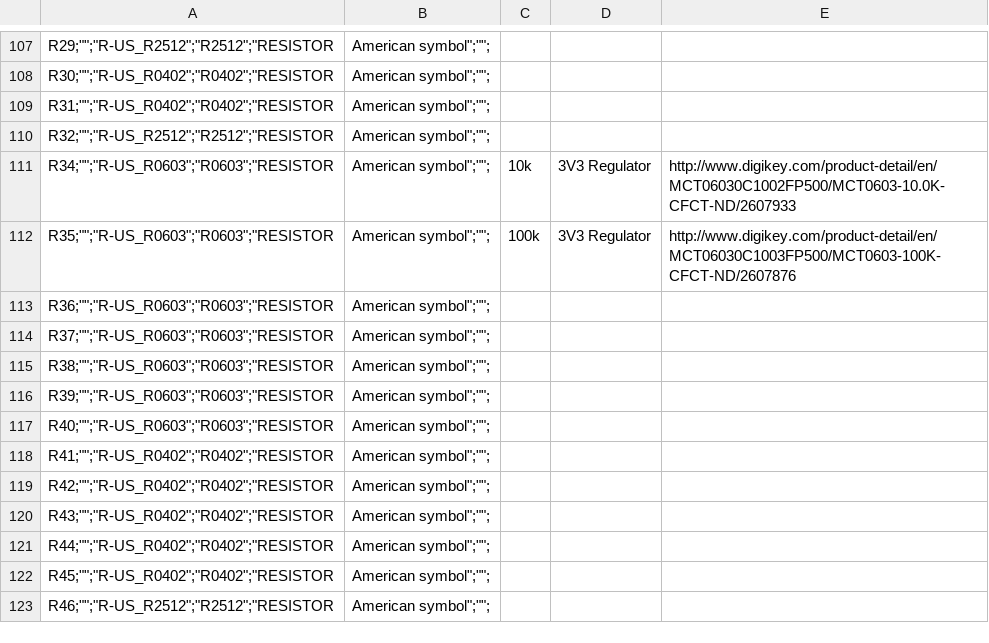
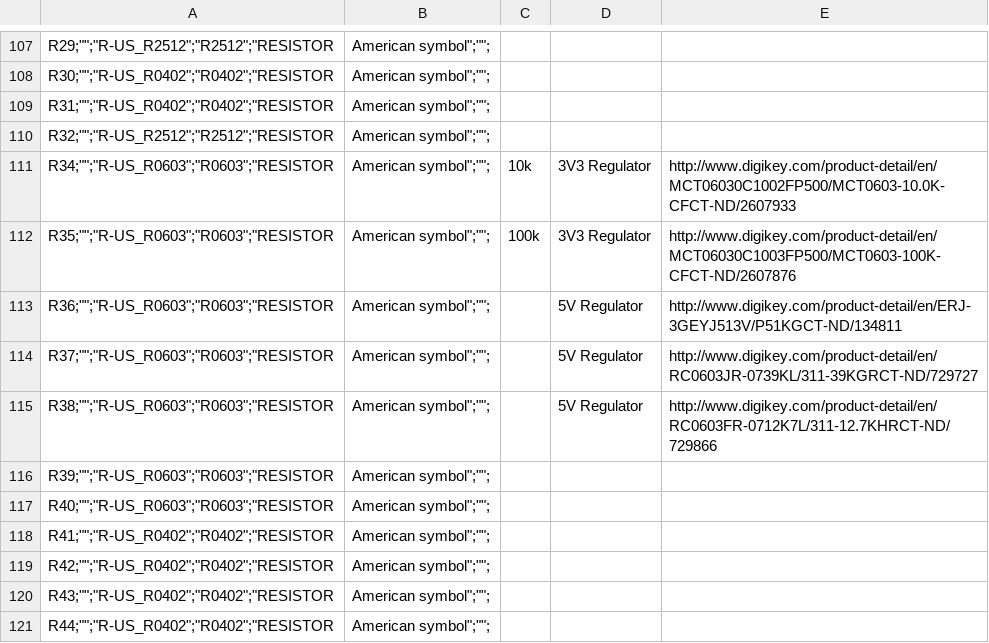
Before and after one commit to PetRover/board, a CSV file: ROVER_PCB_BOM.csv, drawn as a sheet; only a part is shown, gaps mark what is left out; the shorter side is filled out with more unchanged rows; the diff covers the shown part only.

```diff
--- a/ROVER_PCB_BOM.csv
+++ b/ROVER_PCB_BOM.csv
@@ -112,5 +112,5 @@
 "R35;"""";""R-US_R0603"";""R0603"";""RESISTOR"," American symbol"";"""";",100k,3V3 Regulator,http://www.digikey.com/product-detail/en/MCT06030C1003FP500/MCT0603-100K-CFCT-ND/2607876
-"R36;"""";""R-US_R0603"";""R0603"";""RESISTOR"," American symbol"";"""";",,,
-"R37;"""";""R-US_R0603"";""R0603"";""RESISTOR"," American symbol"";"""";",,,
-"R38;"""";""R-US_R0603"";""R0603"";""RESISTOR"," American symbol"";"""";",,,
+"R36;"""";""R-US_R0603"";""R0603"";""RESISTOR"," American symbol"";"""";",,5V Regulator,http://www.digikey.com/product-detail/en/ERJ-3GEYJ513V/P51KGCT-ND/134811
+"R37;"""";""R-US_R0603"";""R0603"";""RESISTOR"," American symbol"";"""";",,5V Regulator,http://www.digikey.com/product-detail/en/RC0603JR-0739KL/311-39KGRCT-ND/729727
+"R38;"""";""R-US_R0603"";""R0603"";""RESISTOR"," American symbol"";"""";",,5V Regulator,http://www.digikey.com/product-detail/en/RC0603FR-0712K7L/311-12.7KHRCT-ND/729866
 "R39;"""";""R-US_R0603"";""R0603"";""RESISTOR"," American symbol"";"""";",,,
```
Also changed, not shown: 26 edited cells elsewhere in this file.
